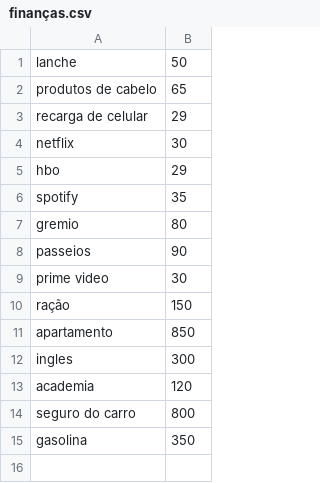
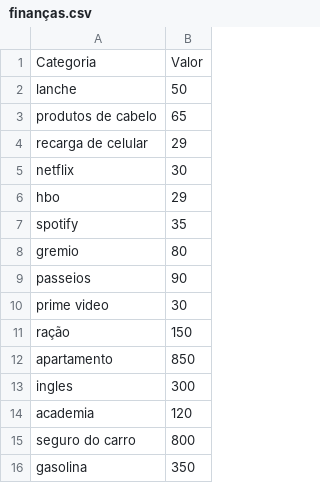
Before and after one commit to raullSantoss/ALGORITMOS_C, a CSV file: finanças.csv, drawn as a sheet; the diff names each change by its address in the sheet, - before the commit and + after, or states it on an @@ line.

Commit message:
Update finanças.csv

```diff
--- a/finanças.csv
+++ b/finanças.csv
+row 1: Categoria | Valor
```
